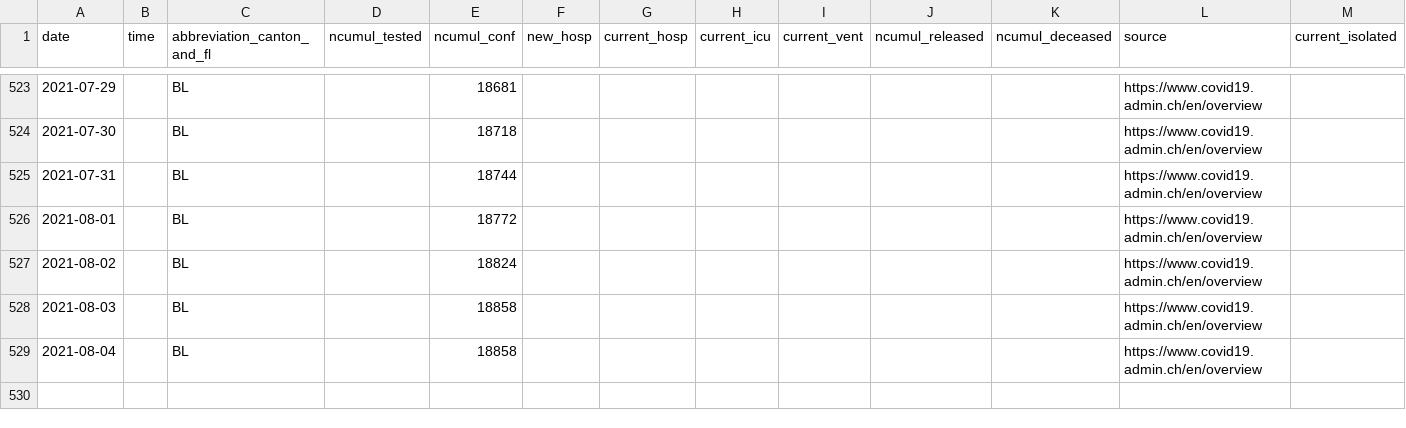
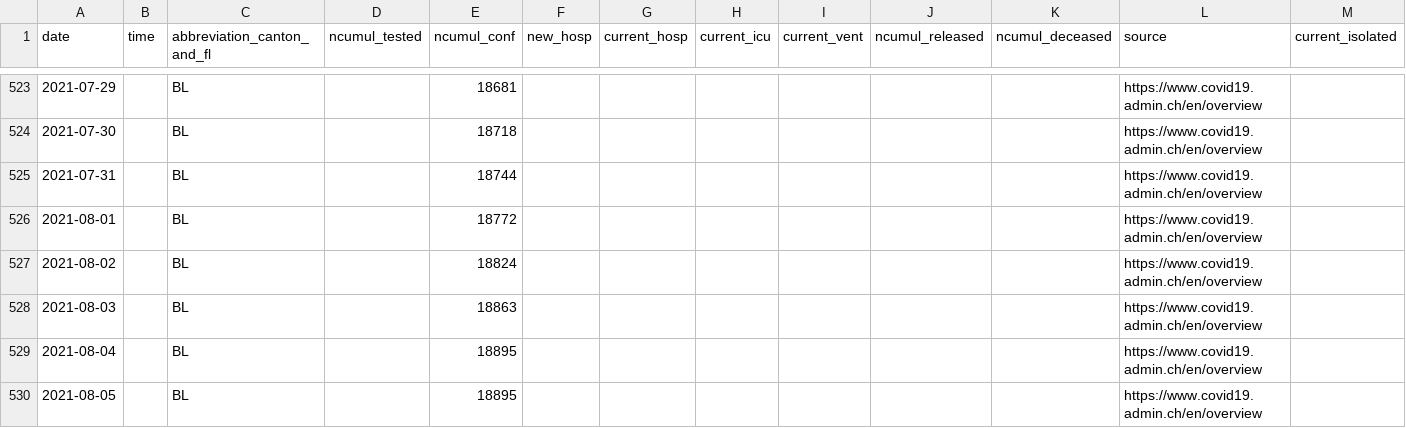
Before and after one commit to doerfli/foph-covid19-data, a CSV file: cases/cases_BL.csv, drawn as a sheet; only a part is shown, gaps mark what is left out; rows hold the shown columns only; the diff names each change by its address in the sheet, - before the commit and + after, or states it on an @@ line.

```diff
--- a/cases/cases_BL.csv
+++ b/cases/cases_BL.csv
-E528 (ncumul_conf): 18858
+E528 (ncumul_conf): 18863
-E529 (ncumul_conf): 18858
+E529 (ncumul_conf): 18895
+row 530: 2021-08-05 |  | BL |  | 18895 |  |  |  |  |  |  | https://www.covid19.admin.ch/en/overview
```
Also changed, not shown: cases/cases_AG.csv, cases/cases_BE.csv, 26 other files.
